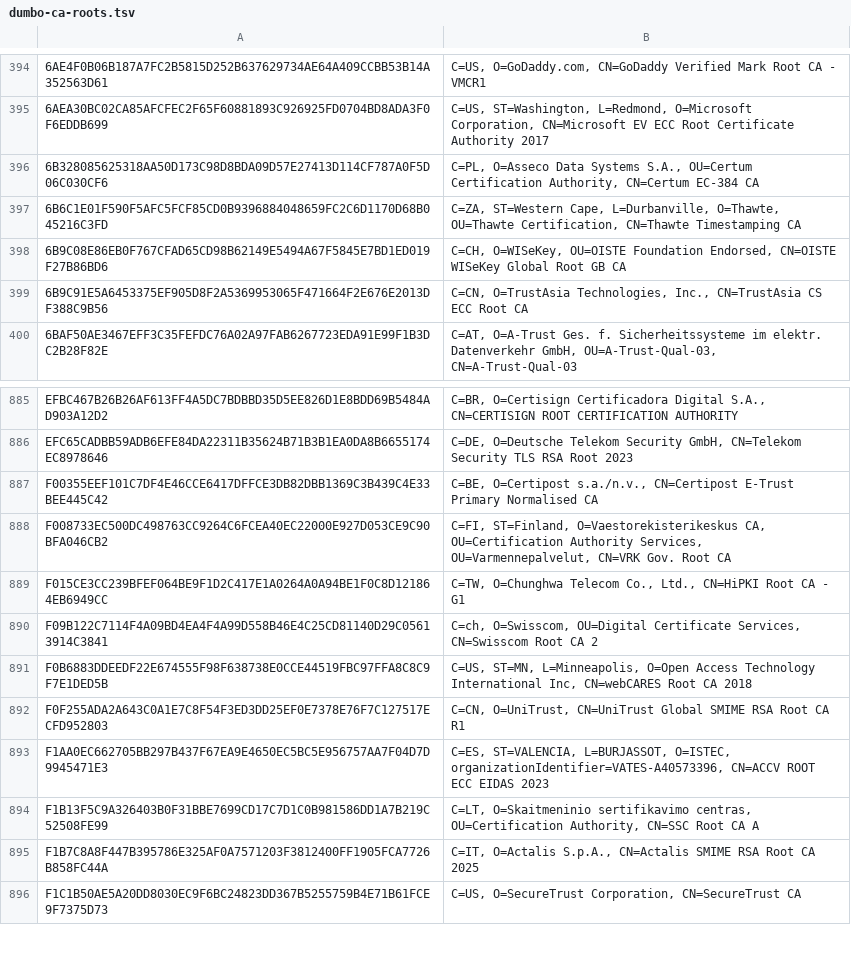
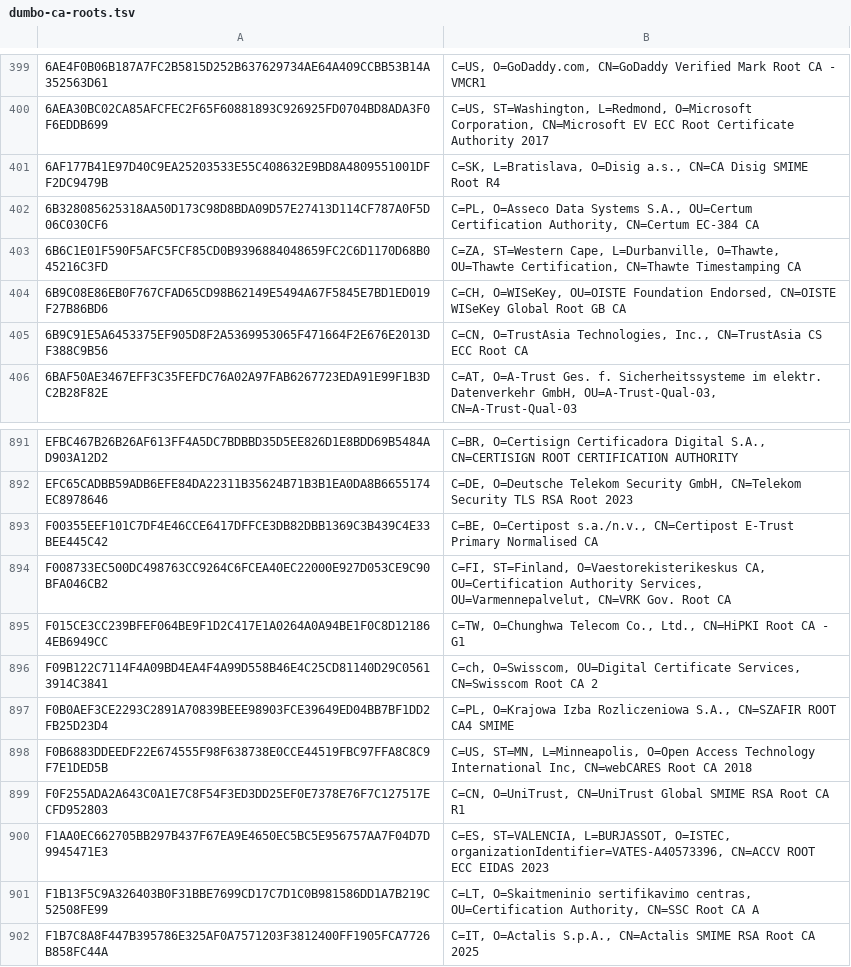
Before and after one commit to sectigo/CTLogs-AcceptedRoots, a TSV file: tsv/dumbo-ca-roots.tsv, drawn as a sheet; only a part is shown, gaps mark what is left out; the shorter side is filled out with more unchanged rows; the diff covers the shown part only; the diff names each change by its address in the sheet, - before the commit and + after, or states it on an @@ line.

```diff
--- a/tsv/dumbo-ca-roots.tsv
+++ b/tsv/dumbo-ca-roots.tsv
+row 401: 6AF177B41E97D40C9EA25203533E55C408632E9BD8A4809551001DFF2DC9479B | C=SK, L=Bratislava, O=Disig a.s., CN=CA Disig SMIME Root R4
+row 897: F0B0AEF3CE2293C2891A70839BEEE98903FCE39649ED04BB7BF1DD2FB25D23D4 | C=PL, O=Krajowa Izba Rozliczeniowa S.A., CN=SZAFIR ROOT CA4 SMIME
```
Also changed, not shown: 5 added rows elsewhere in this file, tsv/elephant-ca-roots.tsv, tsv/tiger-ca-roots.tsv, 11 other files.
